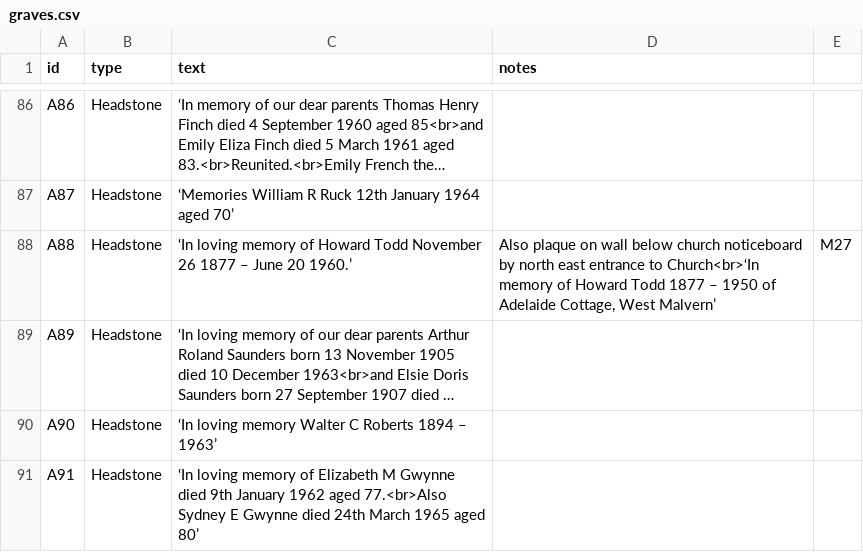
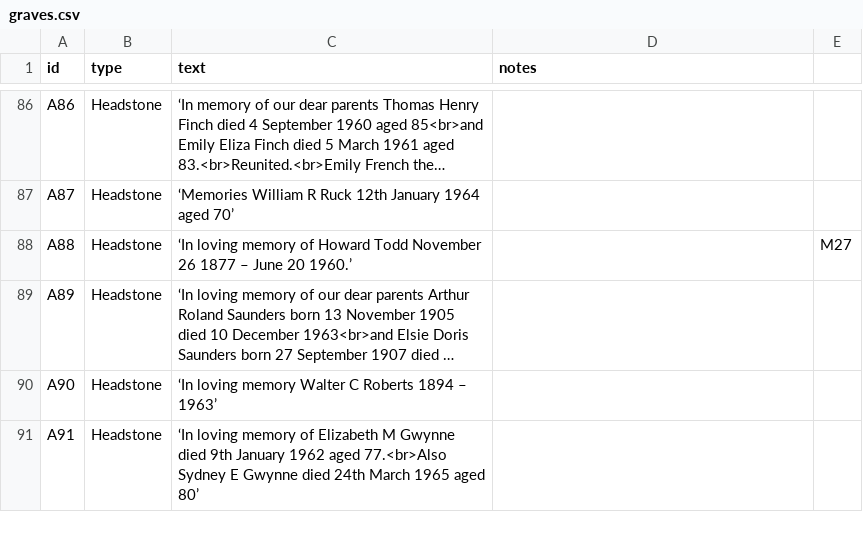
Before and after one commit to theoosborn/west-malvern-churchyard, a CSV file: _data/graves.csv, drawn as a sheet; only a part is shown, gaps mark what is left out; long unchanged cells end in …; the diff names each change by its address in the sheet, - before the commit and + after, or states it on an @@ line.

Commit message:
Update graves.csv
Altered A88 entry to remove duplication with M27 entry.

```diff
--- a/_data/graves.csv
+++ b/_data/graves.csv
-D88 (notes): Also plaque on wall below church noticeboard by north east entrance to Church<br>‘In memory of Howard Todd 1877 – 1950 of Adelaide Cottage, West Malvern’
+D88 (notes): (empty)
```
